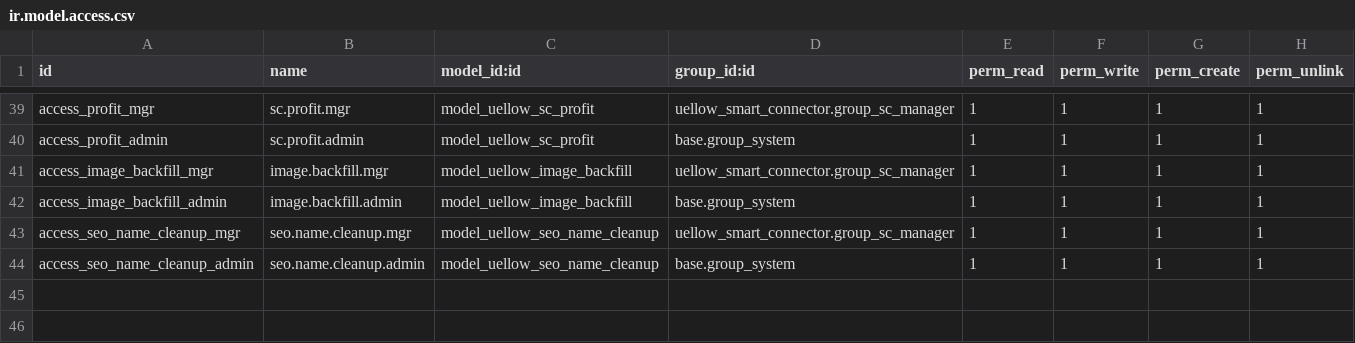
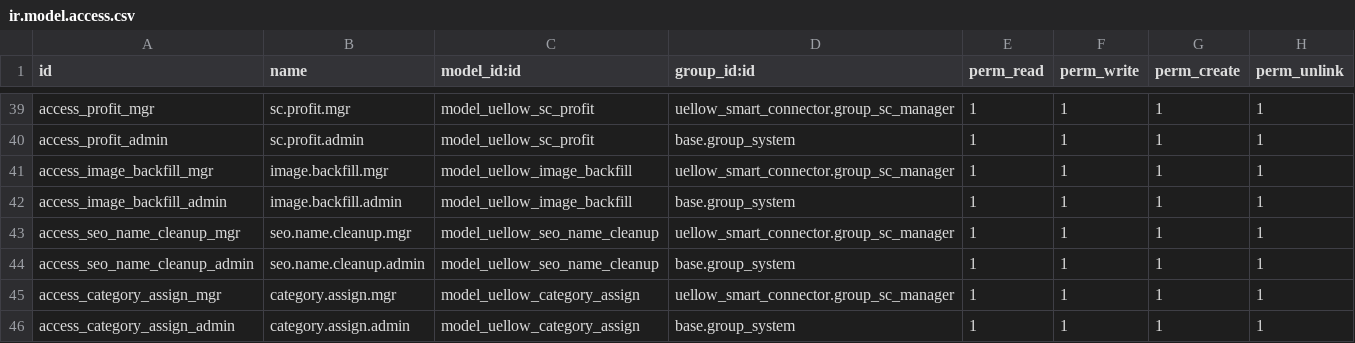
Before and after one commit to uellowcom/Uellowcom, a CSV file: uellow_smart_connector/security/ir.model.access.csv, drawn as a sheet; only a part is shown, gaps mark what is left out; the diff names each change by its address in the sheet, - before the commit and + after, or states it on an @@ line.

```diff
--- a/uellow_smart_connector/security/ir.model.access.csv
+++ b/uellow_smart_connector/security/ir.model.access.csv
+row 45: access_category_assign_mgr | category.assign.mgr | model_uellow_category_assign | uellow_smart_connector.group_sc_manager | 1 | 1 | 1 | 1
+row 46: access_category_assign_admin | category.assign.admin | model_uellow_category_assign | base.group_system | 1 | 1 | 1 | 1
```
Also changed, not shown: 8 other files.
